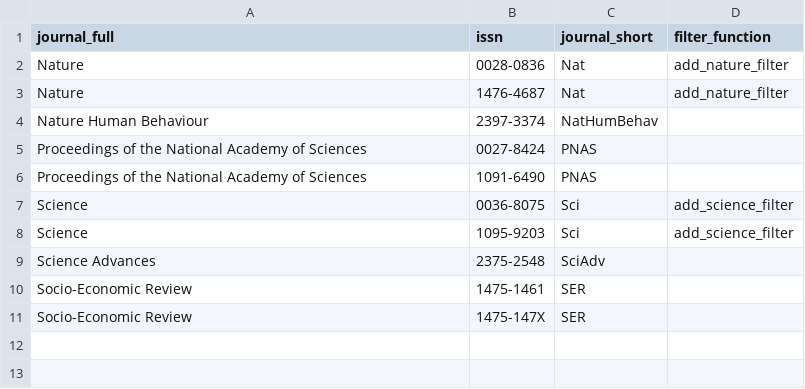
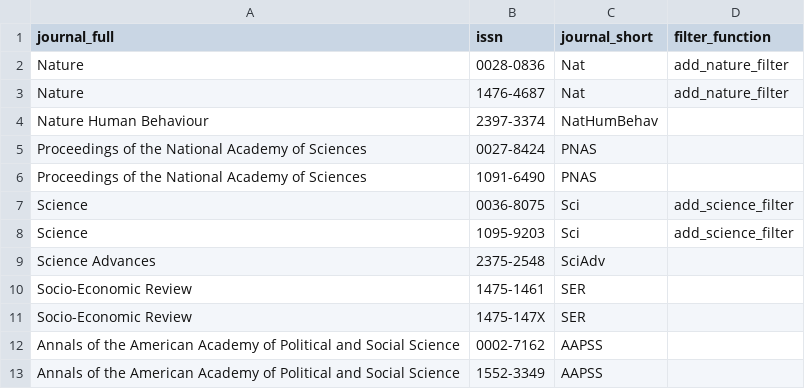
Before and after one commit to sumtxt/picnic, a CSV file: parameters/multidisciplinary_journals.csv, drawn as a sheet.

Commit message:
added AAPSS

```diff
--- a/parameters/multidisciplinary_journals.csv
+++ b/parameters/multidisciplinary_journals.csv
@@ -11 +11,3 @@ Socio-Economic Review,1475-1461,SER,
 Socio-Economic Review,1475-147X,SER,
+Annals of the American Academy of Political and Social Science,0002-7162,AAPSS,
+Annals of the American Academy of Political and Social Science,1552-3349,AAPSS,
```
